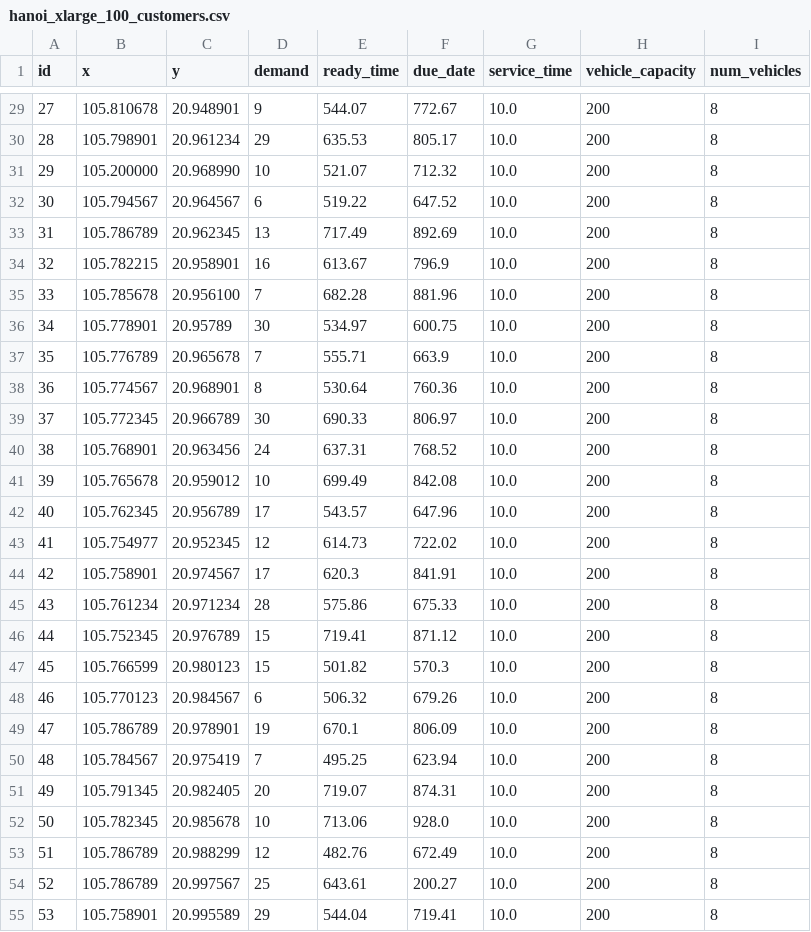
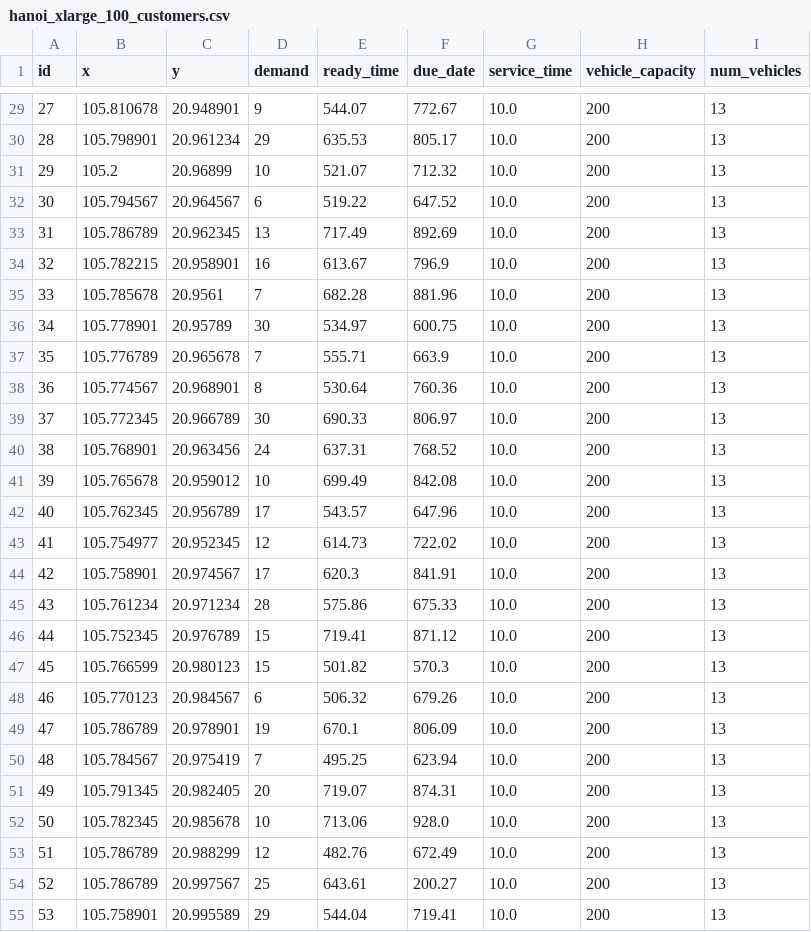
Before and after one commit to 4l0ne4ever/vrptw, a CSV file: data/test_datasets/hanoi_xlarge_100_customers.csv, drawn as a sheet; only a part is shown, gaps mark what is left out; the diff covers the shown part only.

```diff
--- a/data/test_datasets/hanoi_xlarge_100_customers.csv
+++ b/data/test_datasets/hanoi_xlarge_100_customers.csv
@@ -29,27 +29,27 @@ id,x,y,demand,ready_time,due_date,service_time,vehicle_capacity,num_vehicles
-27,105.810678,20.948901,9,544.07,772.67,10.0,200,8
-28,105.798901,20.961234,29,635.53,805.17,10.0,200,8
-29,105.200000,20.968990,10,521.07,712.32,10.0,200,8
-30,105.794567,20.964567,6,519.22,647.52,10.0,200,8
-31,105.786789,20.962345,13,717.49,892.69,10.0,200,8
-32,105.782215,20.958901,16,613.67,796.9,10.0,200,8
-33,105.785678,20.956100,7,682.28,881.96,10.0,200,8
-34,105.778901,20.95789,30,534.97,600.75,10.0,200,8
-35,105.776789,20.965678,7,555.71,663.9,10.0,200,8
-36,105.774567,20.968901,8,530.64,760.36,10.0,200,8
-37,105.772345,20.966789,30,690.33,806.97,10.0,200,8
-38,105.768901,20.963456,24,637.31,768.52,10.0,200,8
-39,105.765678,20.959012,10,699.49,842.08,10.0,200,8
-40,105.762345,20.956789,17,543.57,647.96,10.0,200,8
-41,105.754977,20.952345,12,614.73,722.02,10.0,200,8
-42,105.758901,20.974567,17,620.3,841.91,10.0,200,8
-43,105.761234,20.971234,28,575.86,675.33,10.0,200,8
-44,105.752345,20.976789,15,719.41,871.12,10.0,200,8
-45,105.766599,20.980123,15,501.82,570.3,10.0,200,8
-46,105.770123,20.984567,6,506.32,679.26,10.0,200,8
-47,105.786789,20.978901,19,670.1,806.09,10.0,200,8
-48,105.784567,20.975419,7,495.25,623.94,10.0,200,8
-49,105.791345,20.982405,20,719.07,874.31,10.0,200,8
-50,105.782345,20.985678,10,713.06,928.0,10.0,200,8
-51,105.786789,20.988299,12,482.76,672.49,10.0,200,8
-52,105.786789,20.997567,25,643.61,200.27,10.0,200,8
-53,105.758901,20.995589,29,544.04,719.41,10.0,200,8
+27,105.810678,20.948901,9,544.07,772.67,10.0,200,13
+28,105.798901,20.961234,29,635.53,805.17,10.0,200,13
+29,105.2,20.96899,10,521.07,712.32,10.0,200,13
+30,105.794567,20.964567,6,519.22,647.52,10.0,200,13
+31,105.786789,20.962345,13,717.49,892.69,10.0,200,13
+32,105.782215,20.958901,16,613.67,796.9,10.0,200,13
+33,105.785678,20.9561,7,682.28,881.96,10.0,200,13
+34,105.778901,20.95789,30,534.97,600.75,10.0,200,13
+35,105.776789,20.965678,7,555.71,663.9,10.0,200,13
+36,105.774567,20.968901,8,530.64,760.36,10.0,200,13
+37,105.772345,20.966789,30,690.33,806.97,10.0,200,13
+38,105.768901,20.963456,24,637.31,768.52,10.0,200,13
+39,105.765678,20.959012,10,699.49,842.08,10.0,200,13
+40,105.762345,20.956789,17,543.57,647.96,10.0,200,13
+41,105.754977,20.952345,12,614.73,722.02,10.0,200,13
+42,105.758901,20.974567,17,620.3,841.91,10.0,200,13
+43,105.761234,20.971234,28,575.86,675.33,10.0,200,13
+44,105.752345,20.976789,15,719.41,871.12,10.0,200,13
+45,105.766599,20.980123,15,501.82,570.3,10.0,200,13
+46,105.770123,20.984567,6,506.32,679.26,10.0,200,13
+47,105.786789,20.978901,19,670.1,806.09,10.0,200,13
+48,105.784567,20.975419,7,495.25,623.94,10.0,200,13
+49,105.791345,20.982405,20,719.07,874.31,10.0,200,13
+50,105.782345,20.985678,10,713.06,928.0,10.0,200,13
+51,105.786789,20.988299,12,482.76,672.49,10.0,200,13
+52,105.786789,20.997567,25,643.61,200.27,10.0,200,13
+53,105.758901,20.995589,29,544.04,719.41,10.0,200,13
```
Also changed, not shown: 78 edited cells elsewhere in this file, data/test_datasets/hanoi_large_50_customers.csv, data/test_datasets/hanoi_medium_20_customers.csv.
